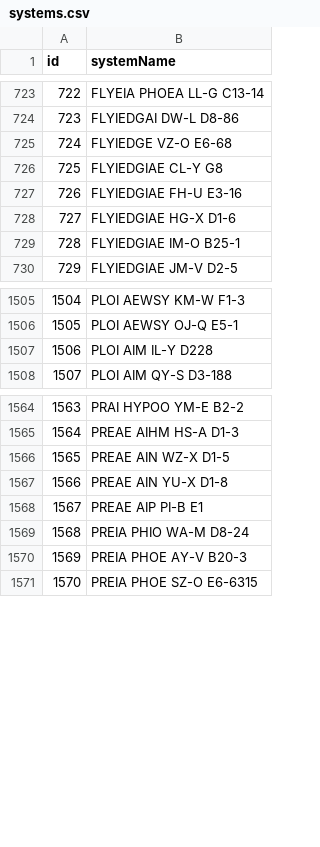
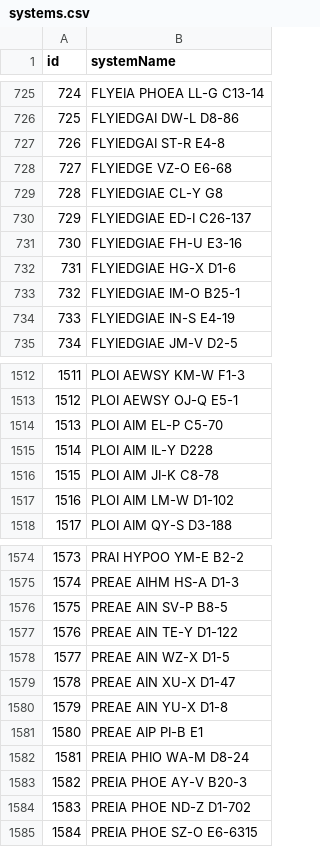
Before and after one commit to canonn-science/CAPIv2-Strapi, a CSV file: seed_files/CSV/exampleCoreData/systems.csv, drawn as a sheet; only a part is shown, gaps mark what is left out; the diff covers the shown part only; the diff names each change by its address in the sheet, - before the commit and + after, or states it on an @@ line.

```diff
--- a/seed_files/CSV/exampleCoreData/systems.csv
+++ b/seed_files/CSV/exampleCoreData/systems.csv
@@ column A (id) renumbered from row 143 down @@
+row 727: 726 | FLYIEDGAI ST-R E4-8
+row 730: 729 | FLYIEDGIAE ED-I C26-137
+row 734: 733 | FLYIEDGIAE IN-S E4-19
+row 1514: 1513 | PLOI AIM EL-P C5-70
+row 1516: 1515 | PLOI AIM JI-K C8-78
+row 1517: 1516 | PLOI AIM LM-W D1-102
+row 1576: 1575 | PREAE AIN SV-P B8-5
+row 1577: 1576 | PREAE AIN TE-Y D1-122
+row 1579: 1578 | PREAE AIN XU-X D1-47
+row 1584: 1583 | PREIA PHOE ND-Z D1-702
```
Also changed, not shown: 9 added rows elsewhere in this file, seed_files/CSV/exampleCoreData/bodies.csv, seed_files/CSV/exampleSiteData/bmsites.csv, 8 other files.
